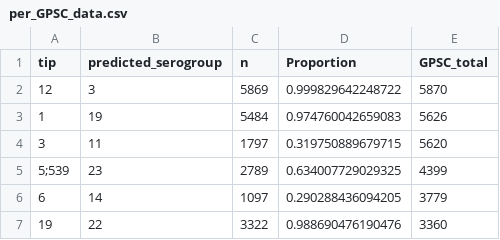
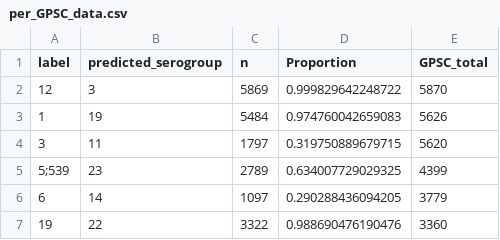
Before and after one commit to samhorsfield96/ALLCAPS_analysis_scripts, a CSV file: data/per_GPSC_data.csv, drawn as a sheet; only a part is shown.

Commit message:
Corrects issue with NA serogroup

```diff
--- a/data/per_GPSC_data.csv
+++ b/data/per_GPSC_data.csv
@@ -1,2 +1,2 @@
-tip,predicted_serogroup,n,Proportion,GPSC_total
+label,predicted_serogroup,n,Proportion,GPSC_total
 12,3,5869,0.999829642248722,5870
```
Also changed, not shown: 4 other files.
